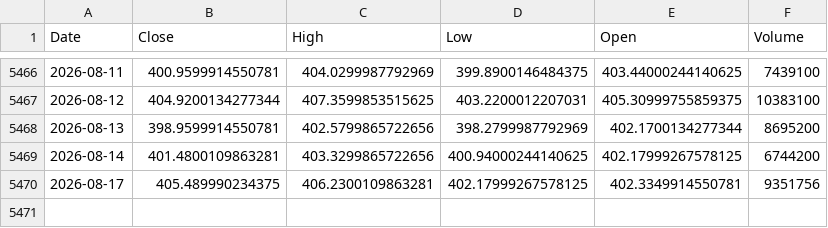
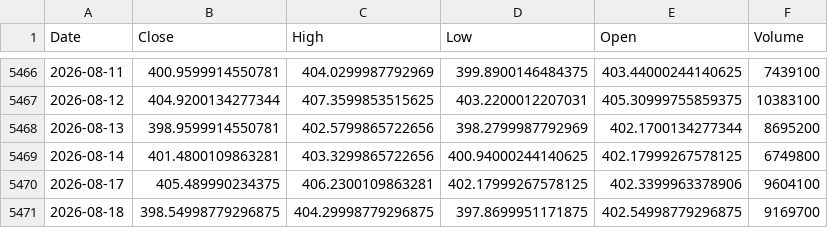
Before and after one commit to kittycapital/etf-seasonality, a CSV file: data/GLD.csv, drawn as a sheet; only a part is shown, gaps mark what is left out.

```diff
--- a/data/GLD.csv
+++ b/data/GLD.csv
@@ -5468,3 +5468,4 @@ Date,Close,High,Low,Open,Volume
 2026-08-13,398.9599914550781,402.5799865722656,398.2799987792969,402.1700134277344,8695200
-2026-08-14,401.4800109863281,403.3299865722656,400.94000244140625,402.17999267578125,6744200
-2026-08-17,405.489990234375,406.2300109863281,402.17999267578125,402.3349914550781,9351756
+2026-08-14,401.4800109863281,403.3299865722656,400.94000244140625,402.17999267578125,6749800
+2026-08-17,405.489990234375,406.2300109863281,402.17999267578125,402.3399963378906,9604100
+2026-08-18,398.54998779296875,404.29998779296875,397.8699951171875,402.54998779296875,9169700
```
Also changed, not shown: data/ETH_USD.csv, data/EWY.csv, 12 other files.
